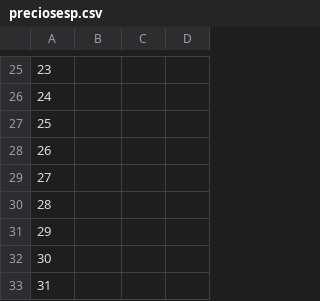
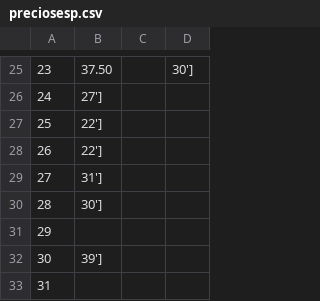
Before and after one commit to jaimecabanyes/GoRiding-, a CSV file: Data/preciosesp.csv, drawn as a sheet; only a part is shown, gaps mark what is left out; the diff covers the shown part only.

```diff
--- a/Data/preciosesp.csv
+++ b/Data/preciosesp.csv
@@ -25,9 +25,9 @@
-23,,,
-24,,,
-25,,,
-26,,,
-27,,,
-28,,,
+23, 37.50 ,, 30']
+24, 27'],,
+25, 22'],,
+26, 22'],,
+27, 31'],,
+28, 30'],,
 29,,,
-30,,,
+30, 39'],,
 31,,,
```
Also changed, not shown: 32 edited cells elsewhere in this file, 2 other files.
